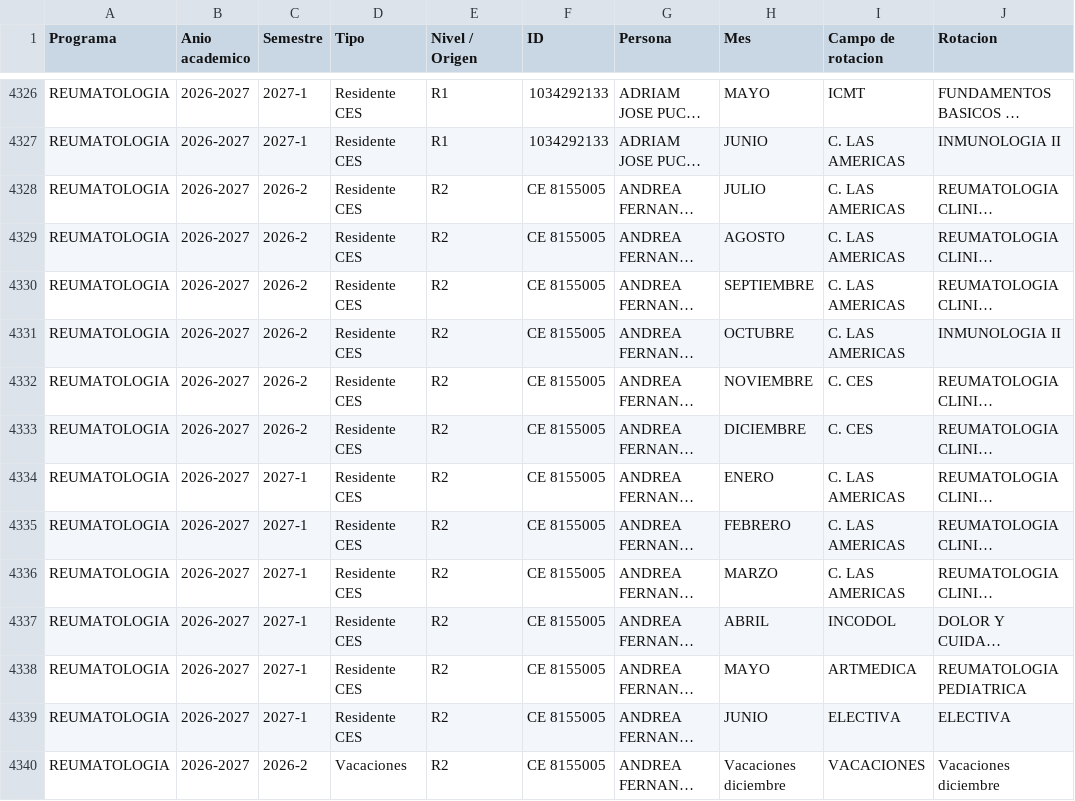
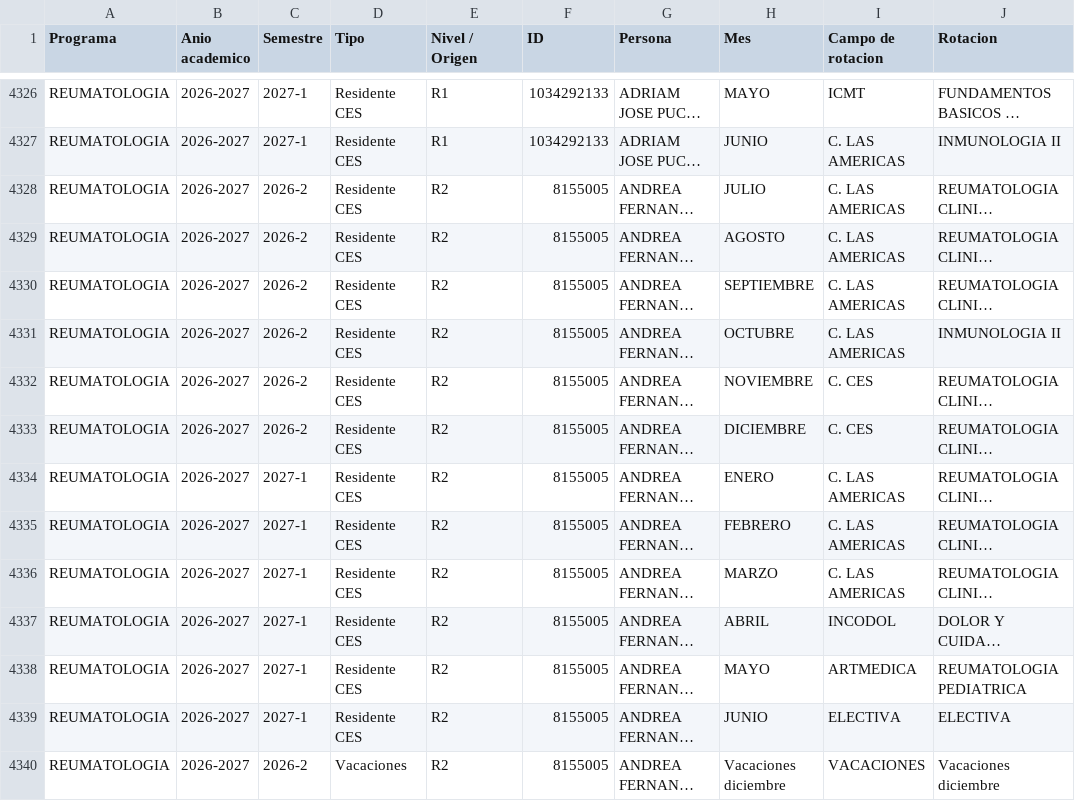
Before and after one commit to posgradosces/posgrados-ces, a CSV file: datos/BASE_GENERAL.csv, drawn as a sheet; only a part is shown, gaps mark what is left out; long unchanged cells end in …; the diff names each change by its address in the sheet, - before the commit and + after, or states it on an @@ line.

Commit message:
Actualizacion automatica BASE_GENERAL

```diff
--- a/datos/BASE_GENERAL.csv
+++ b/datos/BASE_GENERAL.csv
-F4328:F4340 (ID): CE 8155005
+F4328:F4340 (ID): 8155005
```
